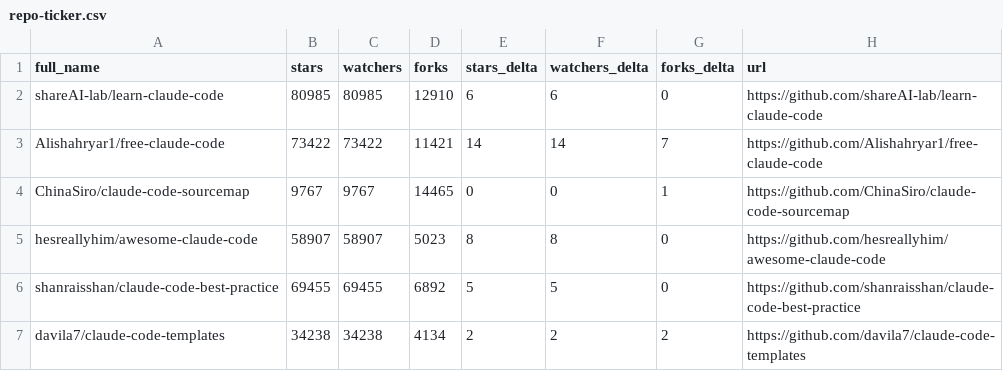
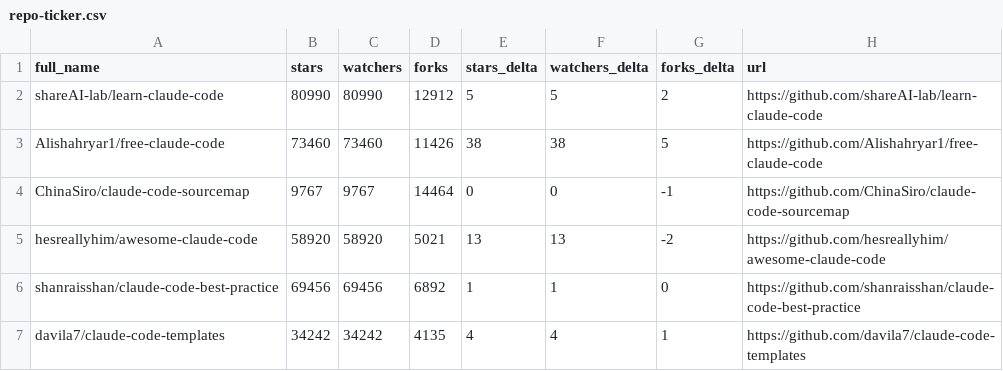
Before and after one commit to IgorOffline/hesreallyhim-awesome-claude-code, a CSV file: data/repo-ticker.csv, drawn as a sheet; only a part is shown; the diff covers the shown part only.

```diff
--- a/data/repo-ticker.csv
+++ b/data/repo-ticker.csv
@@ -1,7 +1,7 @@
 full_name,stars,watchers,forks,stars_delta,watchers_delta,forks_delta,url
-shareAI-lab/learn-claude-code,80985,80985,12910,6,6,0,https://github.com/shareAI-lab/learn-claude-code
-Alishahryar1/free-claude-code,73422,73422,11421,14,14,7,https://github.com/Alishahryar1/free-claude-code
-ChinaSiro/claude-code-sourcemap,9767,9767,14465,0,0,1,https://github.com/ChinaSiro/claude-code-sourcemap
-hesreallyhim/awesome-claude-code,58907,58907,5023,8,8,0,https://github.com/hesreallyhim/awesome-claude-code
-shanraisshan/claude-code-best-practice,69455,69455,6892,5,5,0,https://github.com/shanraisshan/claude-code-best-practice
-davila7/claude-code-templates,34238,34238,4134,2,2,2,https://github.com/davila7/claude-code-templates
+shareAI-lab/learn-claude-code,80990,80990,12912,5,5,2,https://github.com/shareAI-lab/learn-claude-code
+Alishahryar1/free-claude-code,73460,73460,11426,38,38,5,https://github.com/Alishahryar1/free-claude-code
+ChinaSiro/claude-code-sourcemap,9767,9767,14464,0,0,-1,https://github.com/ChinaSiro/claude-code-sourcemap
+hesreallyhim/awesome-claude-code,58920,58920,5021,13,13,-2,https://github.com/hesreallyhim/awesome-claude-code
+shanraisshan/claude-code-best-practice,69456,69456,6892,1,1,0,https://github.com/shanraisshan/claude-code-best-practice
+davila7/claude-code-templates,34242,34242,4135,4,4,1,https://github.com/davila7/claude-code-templates
```
Also changed, not shown: 1 added row, 1 removed row, 2 moved rows and 119 edited cells elsewhere in this file, 2 other files.
